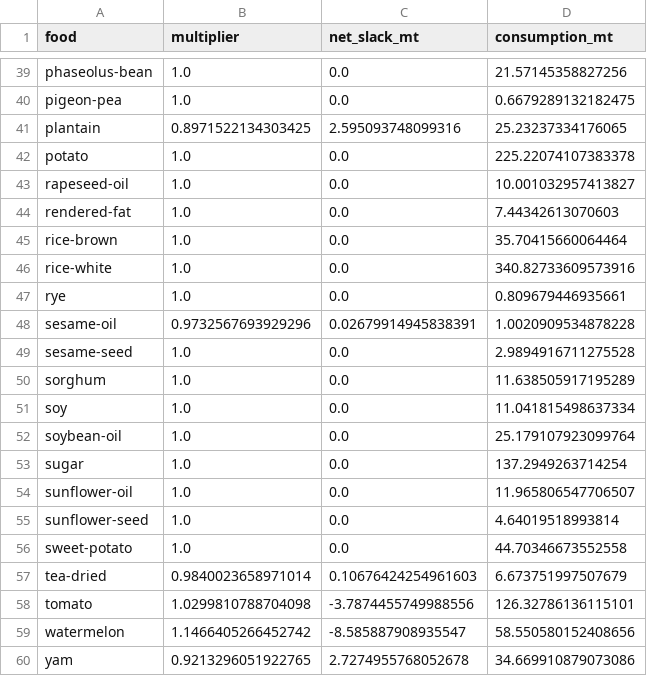
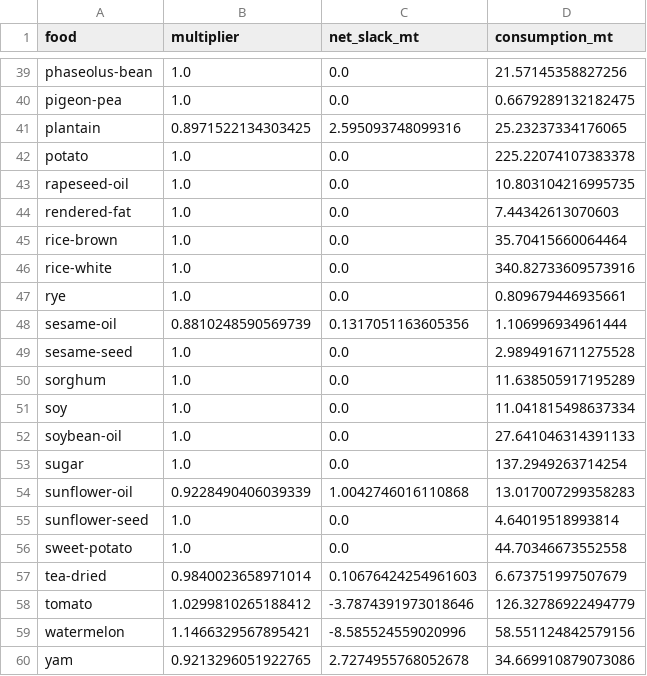
Before and after one commit to Sustainable-Solutions-Lab/food-opt, a CSV file: data/curated/calibration/default/food_demand.csv, drawn as a sheet; only a part is shown, gaps mark what is left out; the diff covers the shown part only.

```diff
--- a/data/curated/calibration/default/food_demand.csv
+++ b/data/curated/calibration/default/food_demand.csv
@@ -42,3 +42,3 @@ plantain,0.8971522134303425,2.595093748099316,25.23237334176065
 potato,1.0,0.0,225.22074107383378
-rapeseed-oil,1.0,0.0,10.001032957413827
+rapeseed-oil,1.0,0.0,10.803104216995735
 rendered-fat,1.0,0.0,7.44342613070603
@@ -47,3 +47,3 @@ rice-white,1.0,0.0,340.82733609573916
 rye,1.0,0.0,0.809679446935661
-sesame-oil,0.9732567693929296,0.02679914945838391,1.0020909534878228
+sesame-oil,0.8810248590569739,0.1317051163605356,1.106996934961444
 sesame-seed,1.0,0.0,2.9894916711275528
@@ -51,5 +51,5 @@ sorghum,1.0,0.0,11.638505917195289
 soy,1.0,0.0,11.041815498637334
-soybean-oil,1.0,0.0,25.179107923099764
+soybean-oil,1.0,0.0,27.641046314391133
 sugar,1.0,0.0,137.2949263714254
-sunflower-oil,1.0,0.0,11.965806547706507
+sunflower-oil,0.9228490406039339,1.0042746016110868,13.017007299358283
 sunflower-seed,1.0,0.0,4.64019518993814
@@ -57,4 +57,4 @@ sweet-potato,1.0,0.0,44.70346673552558
 tea-dried,0.9840023658971014,0.10676424254961603,6.673751997507679
-tomato,1.0299810788704098,-3.7874455749988556,126.32786136115101
-watermelon,1.1466405266452742,-8.585887908935547,58.550580152408656
+tomato,1.0299810265188412,-3.7874391973018646,126.32786922494779
+watermelon,1.1466329567895421,-8.585524559020996,58.551124842579156
 yam,0.9213296051922765,2.7274955768052678,34.669910879073086
```
Also changed, not shown: 30 edited cells elsewhere in this file, data/curated/calibration/default/exogenous_feed.csv, data/curated/calibration/default/exogenous_forage.csv, 21 other files.
